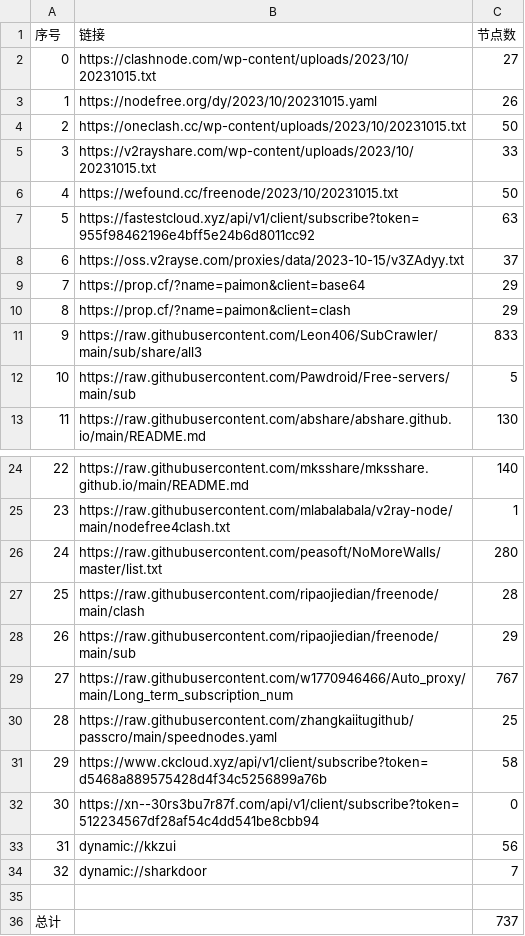
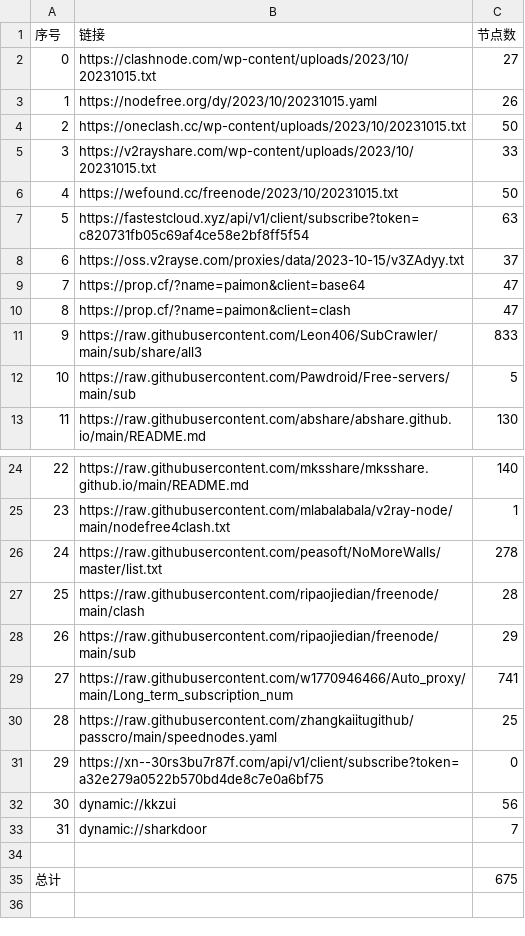
Before and after one commit to obscure1990/freeVM, a CSV file: list_result.csv, drawn as a sheet; only a part is shown, gaps mark what is left out; removed rows and columns are numbered as before the commit, all else as after; the diff names each change by its address in the sheet, - before the commit and + after, or states it on an @@ line.

```diff
--- a/list_result.csv
+++ b/list_result.csv
-B7 (链接): https://fastestcloud.xyz/api/v1/client/subscribe?token=955f98462196e4bff5e24b6d8011cc92
+B7 (链接): https://fastestcloud.xyz/api/v1/client/subscribe?token=c820731fb05c69af4ce58e2bf8ff5f54
-C9:C10 (节点数): 29
+C9:C10 (节点数): 47
-C26 (节点数): 280
+C26 (节点数): 278
-C29 (节点数): 767
+C29 (节点数): 741
-row 31: 29 | https://www.ckcloud.xyz/api/v1/client/subscribe?token=d5468a889575428d4f34c5256899a76b | 58
@@ column A (序号) renumbered between rows 31 and 33 @@
-B31 (链接): https://xn--30rs3bu7r87f.com/api/v1/client/subscribe?token=512234567df28af54c4dd541be8cbb94
+B31 (链接): https://xn--30rs3bu7r87f.com/api/v1/client/subscribe?token=a32e279a0522b570bd4de8c7e0a6bf75
-C35 (节点数): 737
+C35 (节点数): 675
```
Also changed, not shown: 14 other files.
